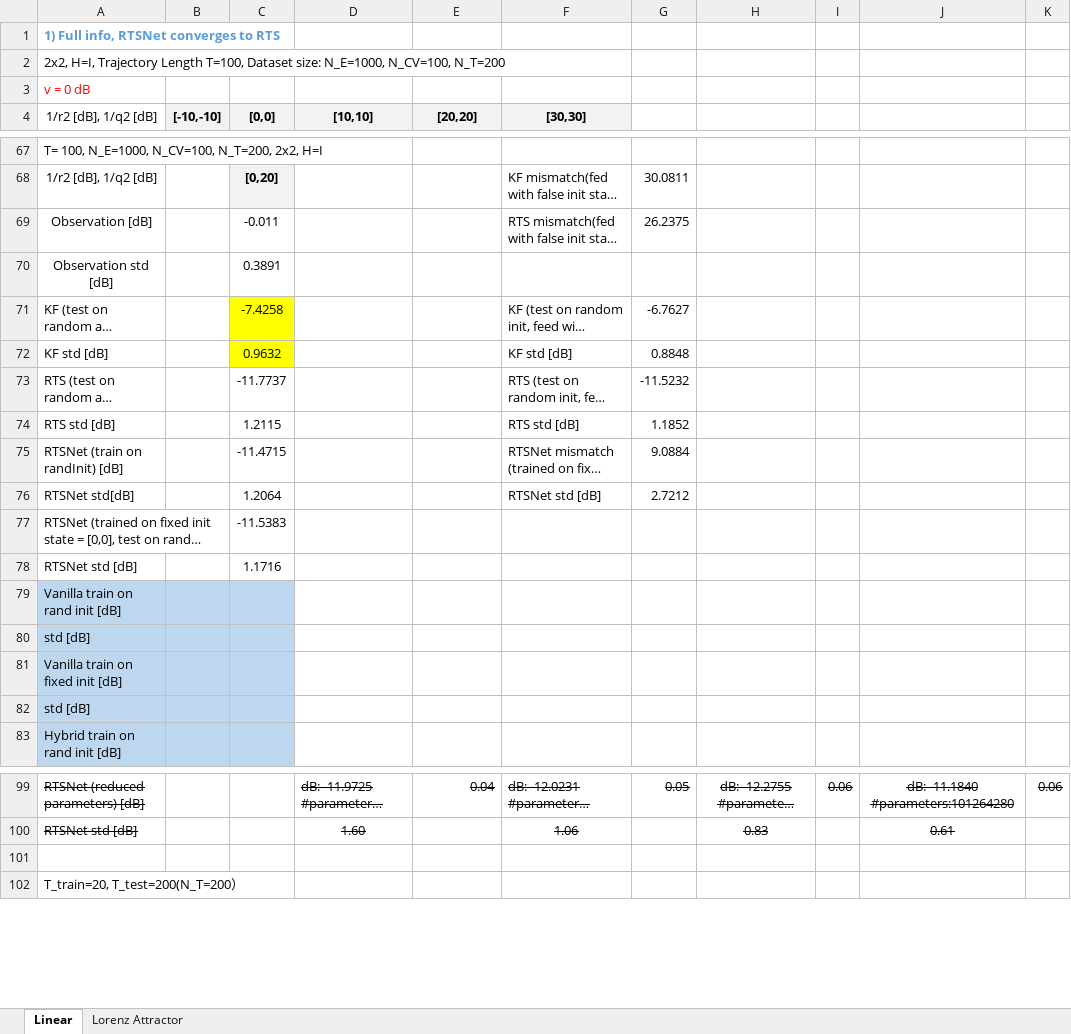
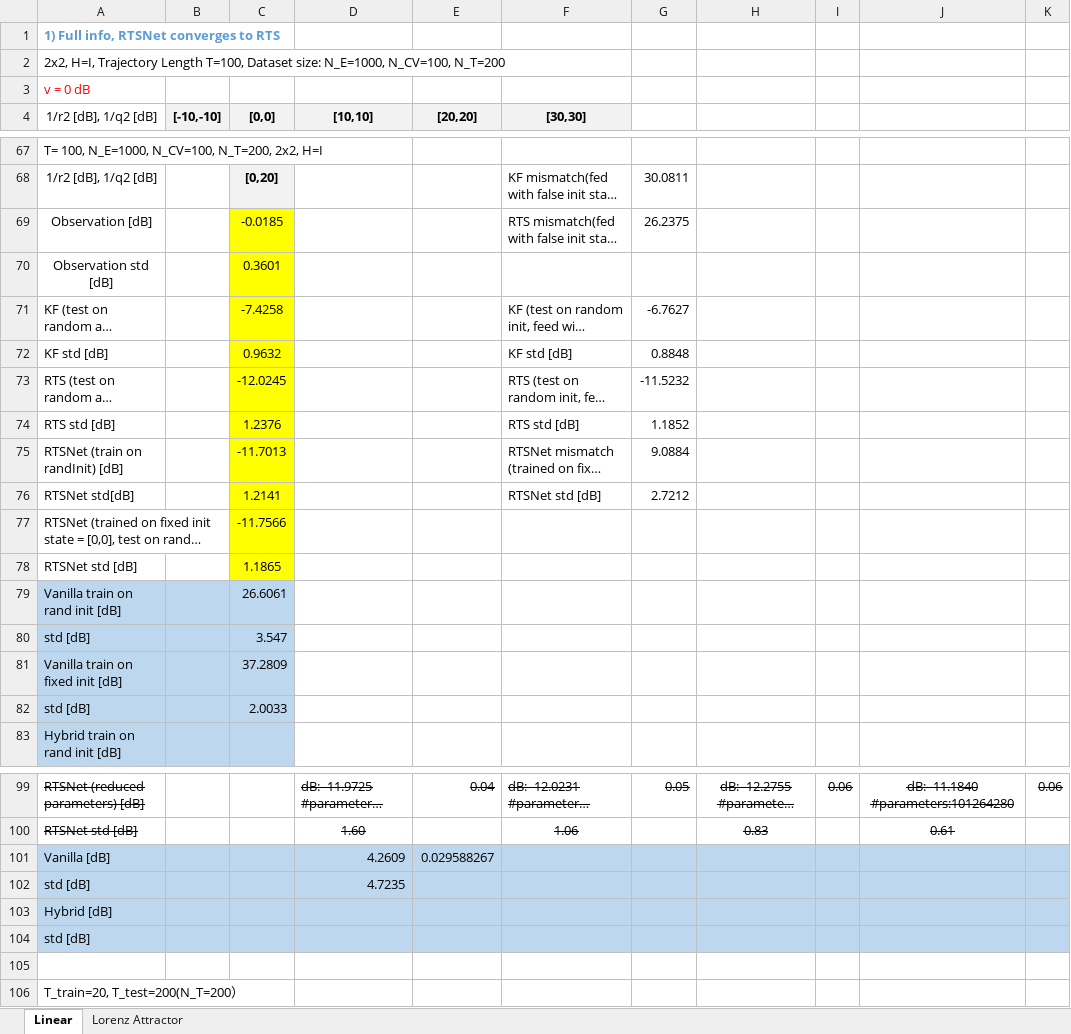
Before and after one commit to KalmanNet/RTSNet_TSP, an Excel workbook: results.xlsx, sheet Linear, drawn as a sheet; only a part is shown, gaps mark what is left out; long unchanged cells end in …; values as stored, in another font and other column widths than the file's, no borders; the diff covers the shown part only; the diff names each change by its address in the sheet, - before the commit and + after, or states it on an @@ line.

Commit message:
update simulation results

```diff
--- a/results.xlsx (sheet Linear)
+++ b/results.xlsx (sheet Linear)
-C69 ([0,0]): -0.011
+C69 ([0,0]): -0.0185
-C69:C70 fill: none
+C69:C70 fill: #FFFF00
-C70 ([0,0]): 0.3891
+C70 ([0,0]): 0.3601
-C73 ([0,0]): -11.7737
+C73 ([0,0]): -12.0245
-C73:C78 fill: none
+C73:C78 fill: #FFFF00
-C74 ([0,0]): 1.2115
+C74 ([0,0]): 1.2376
-C75 ([0,0]): -11.4715
+C75 ([0,0]): -11.7013
-C76 ([0,0]): 1.2064
+C76 ([0,0]): 1.2141
-C77 ([0,0]): -11.5383
+C77 ([0,0]): -11.7566
-C78 ([0,0]): 1.1716
+C78 ([0,0]): 1.1865
-C79 ([0,0]): (empty)
+C79 ([0,0]): 26.6061
-C80 ([0,0]): (empty)
+C80 ([0,0]): 3.547
-C81 ([0,0]): (empty)
+C81 ([0,0]): 37.2809
-C82 ([0,0]): (empty)
+C82 ([0,0]): 2.0033
+row 101: Vanilla [dB] |  |  | 4.2609 | 0.029588267
+row 102: std [dB] |  |  | 4.7235
+row 103: Hybrid [dB]
+row 104: std [dB]
```
Also changed, not shown: 7 edited cells elsewhere in this sheet, 4 other files.
